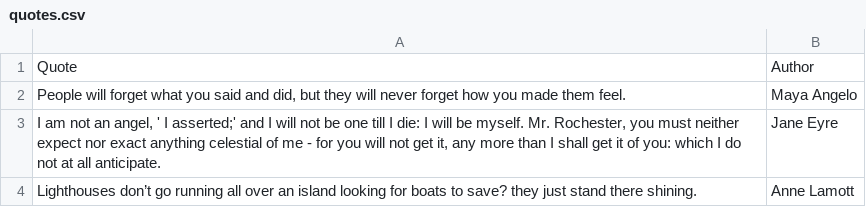
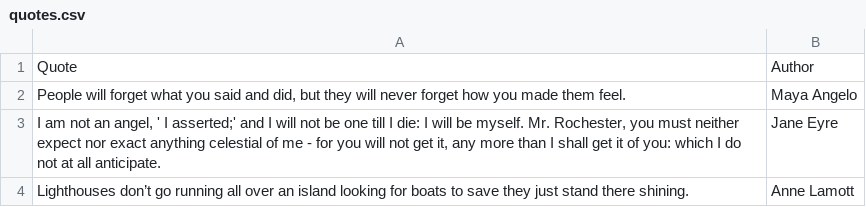
Before and after one commit to Dana94/random-quote-machine, a CSV file: app/js/quotes.csv, drawn as a sheet; the diff names each change by its address in the sheet, - before the commit and + after, or states it on an @@ line.

```diff
--- a/app/js/quotes.csv
+++ b/app/js/quotes.csv
-A4: …boats to save? they just…
+A4: …boats to save they just…
```
Also changed, not shown: 3 other files.
